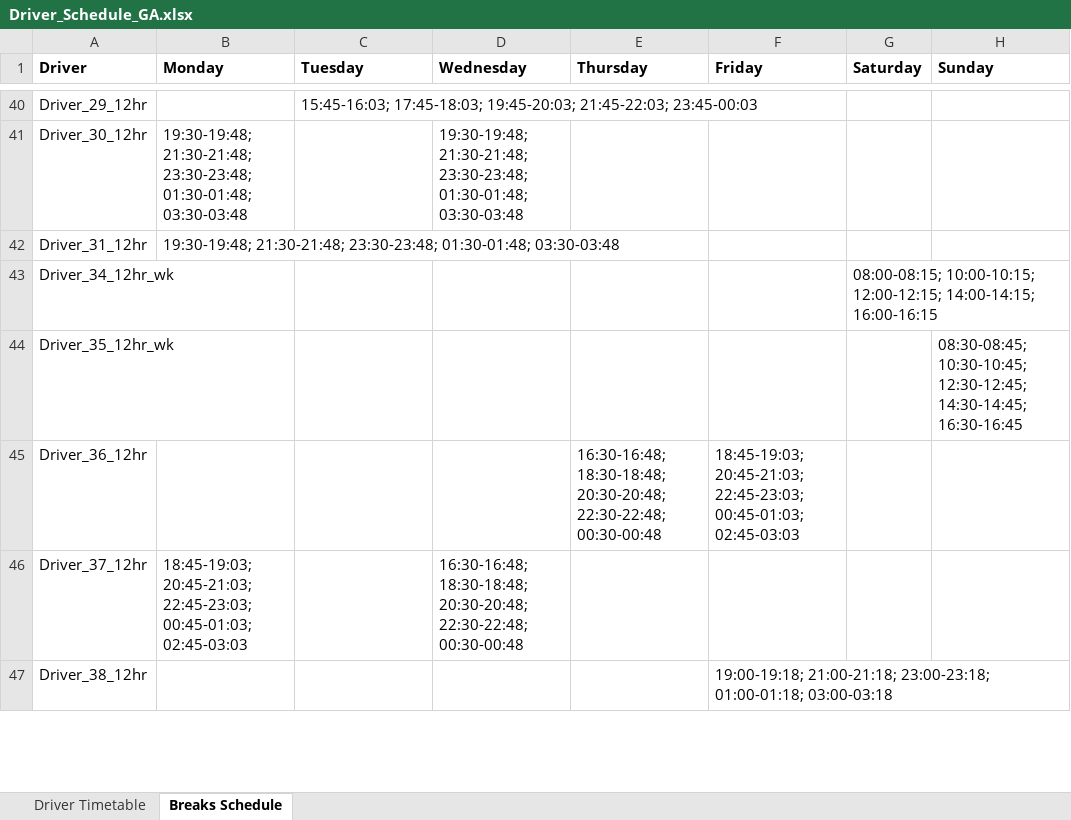
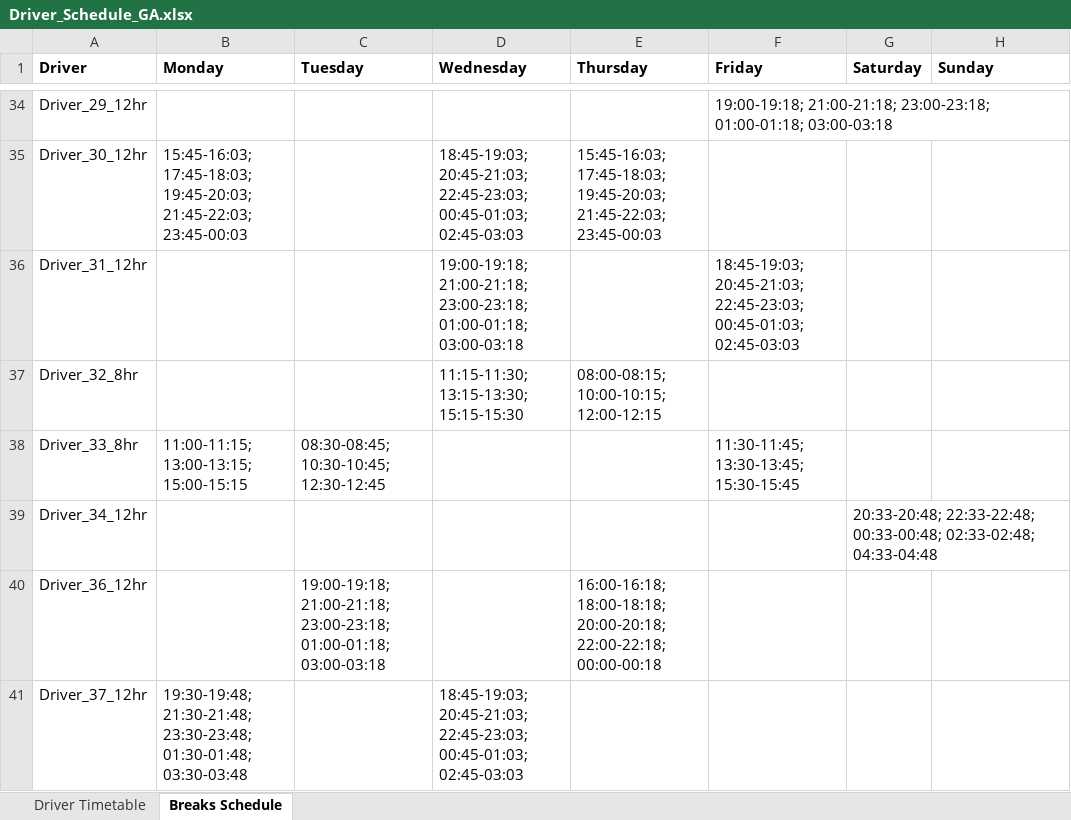
Before and after one commit to KNyathi/Algorithms, an Excel workbook: 5 semester/Driver_Schedule_GA.xlsx, sheet Breaks Schedule, drawn as a sheet; only a part is shown, gaps mark what is left out; values as stored, in another font and other column widths than the file's, no borders; removed rows and columns are numbered as before the commit, all else as after; the diff covers the shown part only; the diff names each change by its address in the sheet, - before the commit and + after, or states it on an @@ line.

```diff
--- a/5 semester/Driver_Schedule_GA.xlsx (sheet Breaks Schedule)
+++ b/5 semester/Driver_Schedule_GA.xlsx (sheet Breaks Schedule)
-C34 (Tuesday): 15:45-16:03; 17:45-18:03; 19:45-20:03; 21:45-22:03; 23:45-00:03
+C34 (Tuesday): (empty)
-F34 (Friday): (empty)
+F34 (Friday): 19:00-19:18; 21:00-21:18; 23:00-23:18; 01:00-01:18; 03:00-03:18
-B35 (Monday): 19:30-19:48; 21:30-21:48; 23:30-23:48; 01:30-01:48; 03:30-03:48
+B35 (Monday): 15:45-16:03; 17:45-18:03; 19:45-20:03; 21:45-22:03; 23:45-00:03
-D35 (Wednesday): 19:30-19:48; 21:30-21:48; 23:30-23:48; 01:30-01:48; 03:30-03:48
+D35 (Wednesday): 18:45-19:03; 20:45-21:03; 22:45-23:03; 00:45-01:03; 02:45-03:03
-E35 (Thursday): (empty)
+E35 (Thursday): 15:45-16:03; 17:45-18:03; 19:45-20:03; 21:45-22:03; 23:45-00:03
-row 42: Driver_31_12hr | 19:30-19:48; 21:30-21:48; 23:30-23:48; 01:30-01:48; 03:30-03:48
-row 43: Driver_34_12hr_wk |  |  |  |  |  | 08:00-08:15; 10:00-10:15; 12:00-12:15; 14:00-14:15; 16:00-16:15
-row 44: Driver_35_12hr_wk |  |  |  |  |  |  | 08:30-08:45; 10:30-10:45; 12:30-12:45; 14:30-14:45; 16:30-16:45
+row 36: Driver_31_12hr |  |  | 19:00-19:18; 21:00-21:18; 23:00-23:18; 01:00-01:18; 03:00-03:18 |  | 18:45-19:03; 20:45-21:03; 22:45-23:03; 00:45-01:03; 02:45-03:03
+row 37: Driver_32_8hr |  |  | 11:15-11:30; 13:15-13:30; 15:15-15:30 | 08:00-08:15; 10:00-10:15; 12:00-12:15
+row 38: Driver_33_8hr | 11:00-11:15; 13:00-13:15; 15:00-15:15 | 08:30-08:45; 10:30-10:45; 12:30-12:45 |  |  | 11:30-11:45; 13:30-13:45; 15:30-15:45
+row 39: Driver_34_12hr |  |  |  |  |  | 20:33-20:48; 22:33-22:48; 00:33-00:48; 02:33-02:48; 04:33-04:48
-C40 (Tuesday): (empty)
+C40 (Tuesday): 19:00-19:18; 21:00-21:18; 23:00-23:18; 01:00-01:18; 03:00-03:18
-E40 (Thursday): 16:30-16:48; 18:30-18:48; 20:30-20:48; 22:30-22:48; 00:30-00:48
+E40 (Thursday): 16:00-16:18; 18:00-18:18; 20:00-20:18; 22:00-22:18; 00:00-00:18
-F40 (Friday): 18:45-19:03; 20:45-21:03; 22:45-23:03; 00:45-01:03; 02:45-03:03
+F40 (Friday): (empty)
-B41 (Monday): 18:45-19:03; 20:45-21:03; 22:45-23:03; 00:45-01:03; 02:45-03:03
+B41 (Monday): 19:30-19:48; 21:30-21:48; 23:30-23:48; 01:30-01:48; 03:30-03:48
-D41 (Wednesday): 16:30-16:48; 18:30-18:48; 20:30-20:48; 22:30-22:48; 00:30-00:48
+D41 (Wednesday): 18:45-19:03; 20:45-21:03; 22:45-23:03; 00:45-01:03; 02:45-03:03
-row 47: Driver_38_12hr |  |  |  |  | 19:00-19:18; 21:00-21:18; 23:00-23:18; 01:00-01:18; 03:00-03:18
```
Also changed, not shown: 25 added rows, 26 removed rows and 46 edited cells elsewhere in this sheet, sheet Driver Timetable, 5 semester/Driver_Schedule.xlsx, 4 other files.
